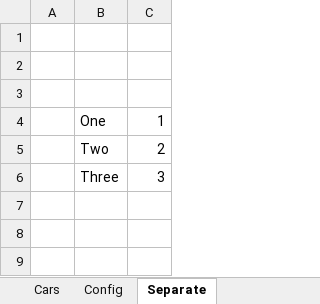
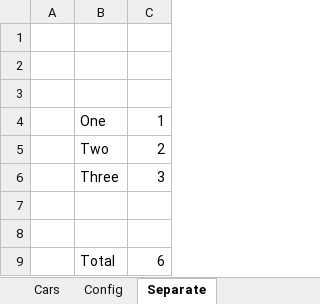
Before and after one commit to optilude/xlsx-extract, an Excel workbook: src/xlsx_extract/test_data/target.xlsx, sheet Separate, drawn as a sheet; values as stored, in another font and other column widths than the file's, no borders; charts and pictures not drawn; the diff names each change by its address in the sheet, - before the commit and + after, or states it on an @@ line.

Commit message:
Add more formulae and more useful chart elements

```diff
--- a/src/xlsx_extract/test_data/target.xlsx (sheet Separate)
+++ b/src/xlsx_extract/test_data/target.xlsx (sheet Separate)
+row 7: (empty)
+row 8: (empty)
+row 9:  | Total | 6
```
Also changed, not shown: charts or pictures.
